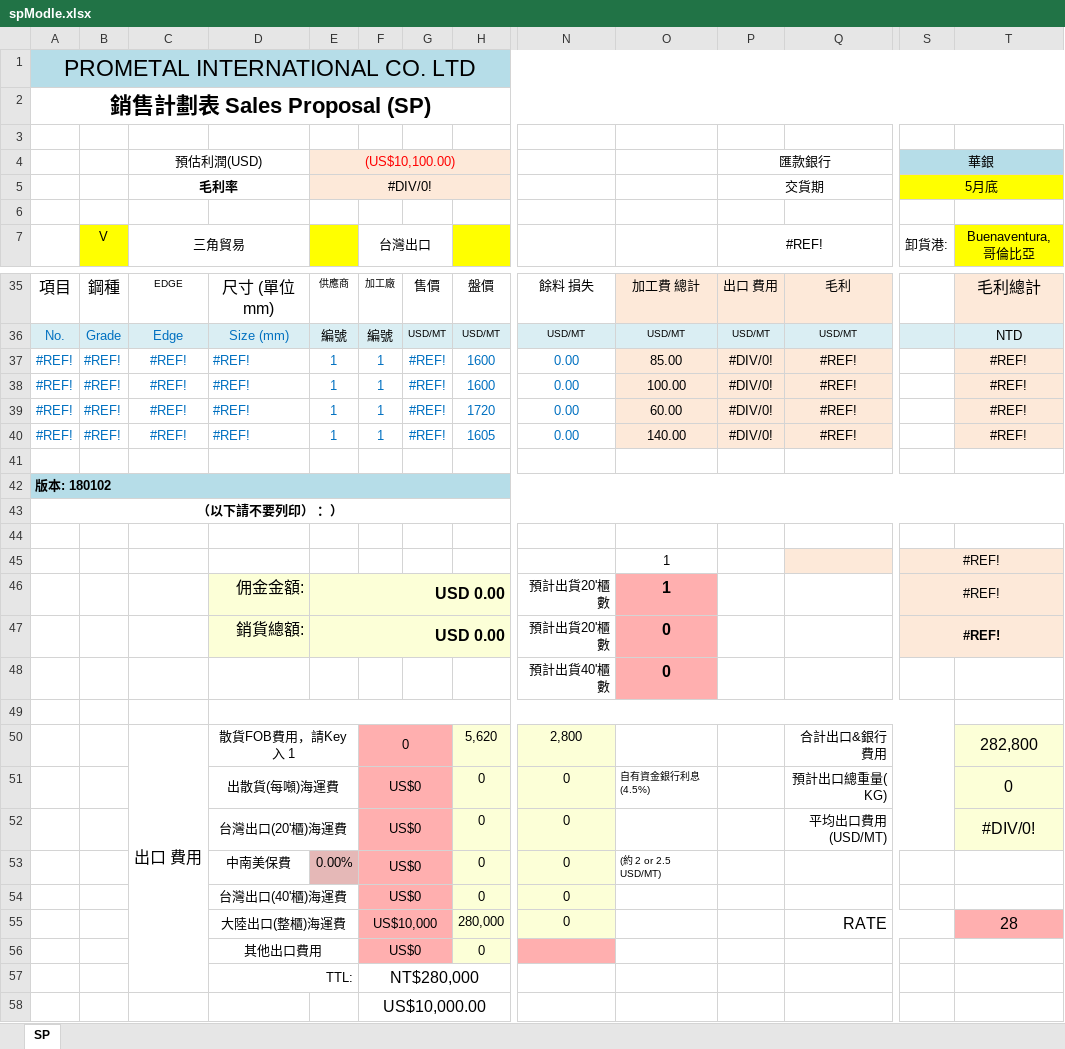
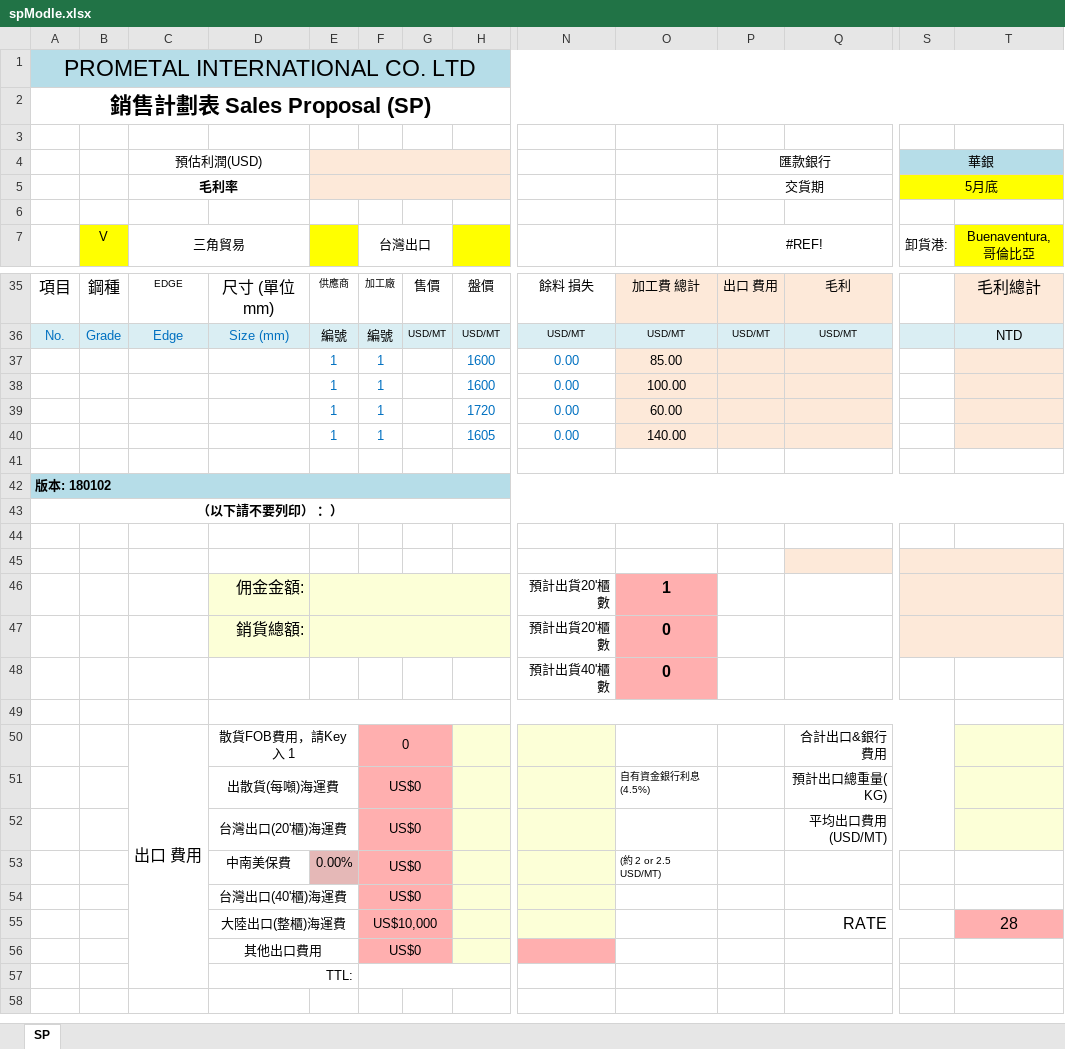
Before and after one commit to jacobLiou1225/PI_SP, an Excel workbook: spModle.xlsx, sheet SP, drawn as a sheet; only a part is shown, gaps mark what is left out; values as stored, in another font and other column widths than the file's, no borders; charts and pictures not drawn; removed rows and columns are numbered as before the commit, all else as after; rows hold the shown columns only; the diff covers the shown part only; the diff names each change by its address in the sheet, - before the commit and + after, or states it on an @@ line.

```diff
--- a/spModle.xlsx (sheet SP)
+++ b/spModle.xlsx (sheet SP)
-E4: (US$10,100.00)
+E4: (empty)
-E5: #DIV/0!
+E5: (empty)
@@ column A renumbered between rows 37 and 40 @@
-B37:B40: #REF!
+B37:B40: (empty)
-C37:C40: #REF!
+C37:C40: (empty)
-D37:D40: #REF!
+D37:D40: (empty)
-G37:G40: #REF!
+G37:G40: (empty)
-P37:P40: #DIV/0!
+P37:P40: (empty)
-Q37:Q40: #REF!
+Q37:Q40: (empty)
-T37:T40: #REF!
+T37:T40: (empty)
-O45: 1
+O45: (empty)
-S45:S47: #REF!
+S45:S47: (empty)
-E46:E47: USD 0.00
+E46:E47: (empty)
-H50: 5,620
+H50: (empty)
-N50: 2,800
+N50: (empty)
-T50: 282,800
+T50: (empty)
-H51:H54: 0
+H51:H54: (empty)
-N51:N55: 0
+N51:N55: (empty)
-T51: 0
+T51: (empty)
-T52: #DIV/0!
+T52: (empty)
-H55: 280,000
+H55: (empty)
-H56: 0
+H56: (empty)
-F57: NT$280,000
+F57: (empty)
-row 58:  |  |  |  |  | US$10,000.00
```
Also changed, not shown: 5 added rows, 5 removed rows, 2 edited cells and cell formats elsewhere in this sheet, 4 other files.
